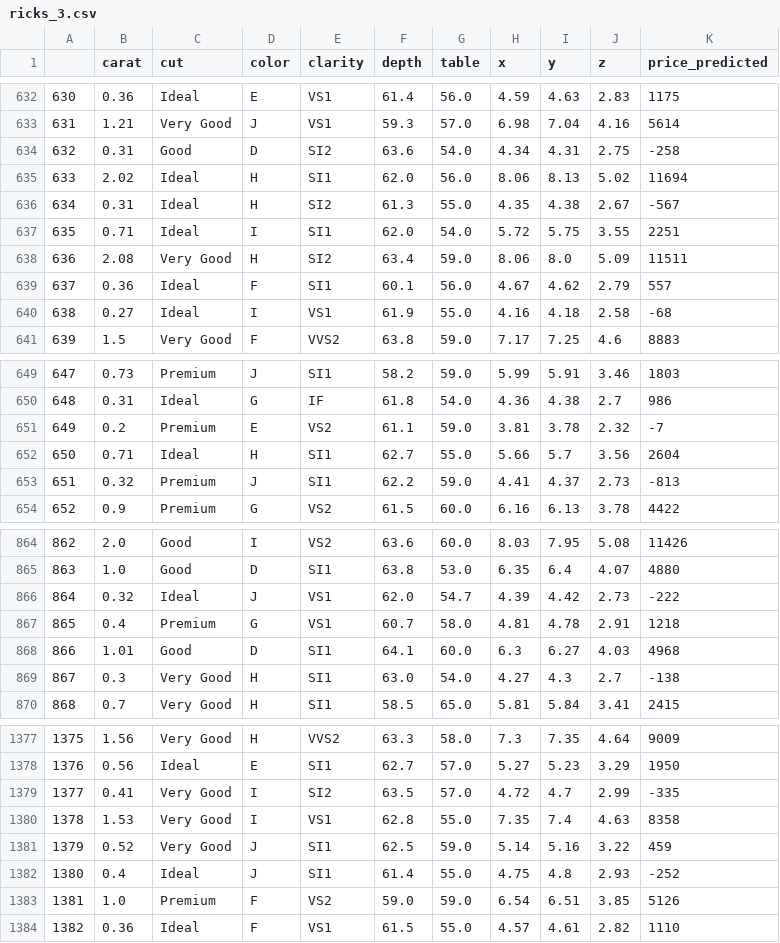
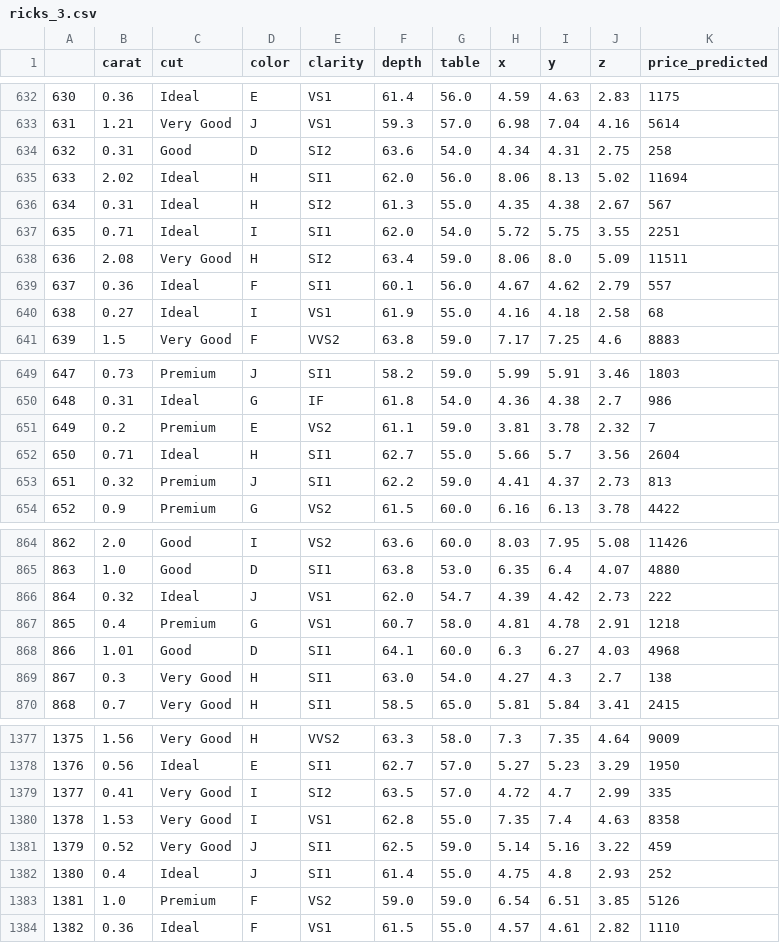
Before and after one commit to ahcamachod/Projects, a CSV file: Project 5/ricks_3.csv, drawn as a sheet; only a part is shown, gaps mark what is left out; the diff covers the shown part only.

Commit message:
This is the third attempt to reach the $ 950 goal.

```diff
--- a/Project 5/ricks_3.csv
+++ b/Project 5/ricks_3.csv
@@ -633,5 +633,5 @@
 631,1.21,Very Good,J,VS1,59.3,57.0,6.98,7.04,4.16,5614
-632,0.31,Good,D,SI2,63.6,54.0,4.34,4.31,2.75,-258
+632,0.31,Good,D,SI2,63.6,54.0,4.34,4.31,2.75,258
 633,2.02,Ideal,H,SI1,62.0,56.0,8.06,8.13,5.02,11694
-634,0.31,Ideal,H,SI2,61.3,55.0,4.35,4.38,2.67,-567
+634,0.31,Ideal,H,SI2,61.3,55.0,4.35,4.38,2.67,567
 635,0.71,Ideal,I,SI1,62.0,54.0,5.72,5.75,3.55,2251
@@ -639,3 +639,3 @@
 637,0.36,Ideal,F,SI1,60.1,56.0,4.67,4.62,2.79,557
-638,0.27,Ideal,I,VS1,61.9,55.0,4.16,4.18,2.58,-68
+638,0.27,Ideal,I,VS1,61.9,55.0,4.16,4.18,2.58,68
 639,1.5,Very Good,F,VVS2,63.8,59.0,7.17,7.25,4.6,8883
@@ -650,5 +650,5 @@
 648,0.31,Ideal,G,IF,61.8,54.0,4.36,4.38,2.7,986
-649,0.2,Premium,E,VS2,61.1,59.0,3.81,3.78,2.32,-7
+649,0.2,Premium,E,VS2,61.1,59.0,3.81,3.78,2.32,7
 650,0.71,Ideal,H,SI1,62.7,55.0,5.66,5.7,3.56,2604
-651,0.32,Premium,J,SI1,62.2,59.0,4.41,4.37,2.73,-813
+651,0.32,Premium,J,SI1,62.2,59.0,4.41,4.37,2.73,813
 652,0.9,Premium,G,VS2,61.5,60.0,6.16,6.13,3.78,4422
@@ -865,6 +865,6 @@
 863,1.0,Good,D,SI1,63.8,53.0,6.35,6.4,4.07,4880
-864,0.32,Ideal,J,VS1,62.0,54.7,4.39,4.42,2.73,-222
+864,0.32,Ideal,J,VS1,62.0,54.7,4.39,4.42,2.73,222
 865,0.4,Premium,G,VS1,60.7,58.0,4.81,4.78,2.91,1218
 866,1.01,Good,D,SI1,64.1,60.0,6.3,6.27,4.03,4968
-867,0.3,Very Good,H,SI1,63.0,54.0,4.27,4.3,2.7,-138
+867,0.3,Very Good,H,SI1,63.0,54.0,4.27,4.3,2.7,138
 868,0.7,Very Good,H,SI1,58.5,65.0,5.81,5.84,3.41,2415
@@ -1378,6 +1378,6 @@
 1376,0.56,Ideal,E,SI1,62.7,57.0,5.27,5.23,3.29,1950
-1377,0.41,Very Good,I,SI2,63.5,57.0,4.72,4.7,2.99,-335
+1377,0.41,Very Good,I,SI2,63.5,57.0,4.72,4.7,2.99,335
 1378,1.53,Very Good,I,VS1,62.8,55.0,7.35,7.4,4.63,8358
 1379,0.52,Very Good,J,SI1,62.5,59.0,5.14,5.16,3.22,459
-1380,0.4,Ideal,J,SI1,61.4,55.0,4.75,4.8,2.93,-252
+1380,0.4,Ideal,J,SI1,61.4,55.0,4.75,4.8,2.93,252
 1381,1.0,Premium,F,VS2,59.0,59.0,6.54,6.51,3.85,5126
```
Also changed, not shown: 130 edited cells elsewhere in this file.
